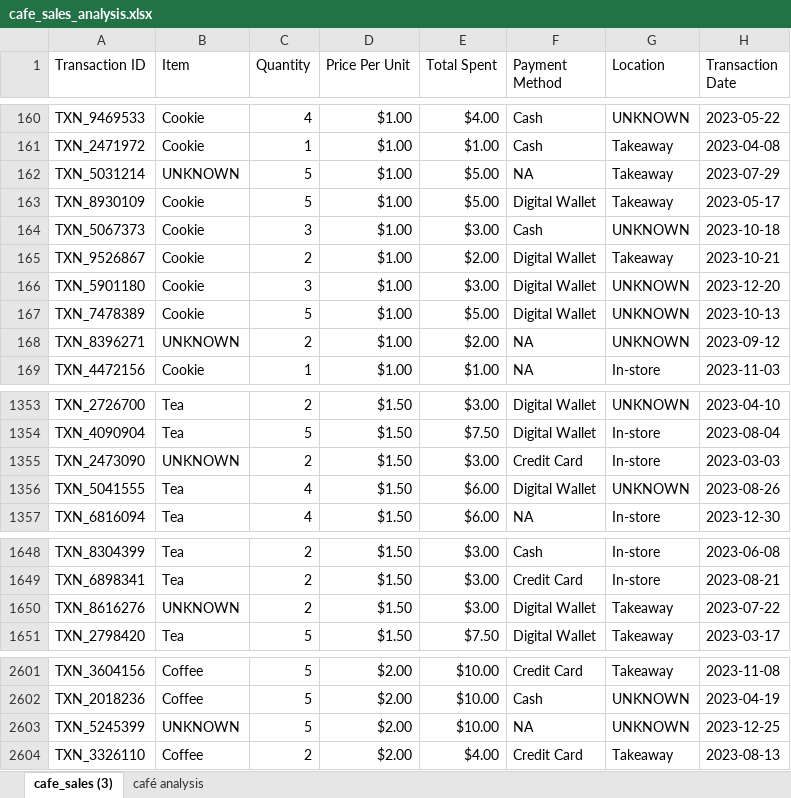
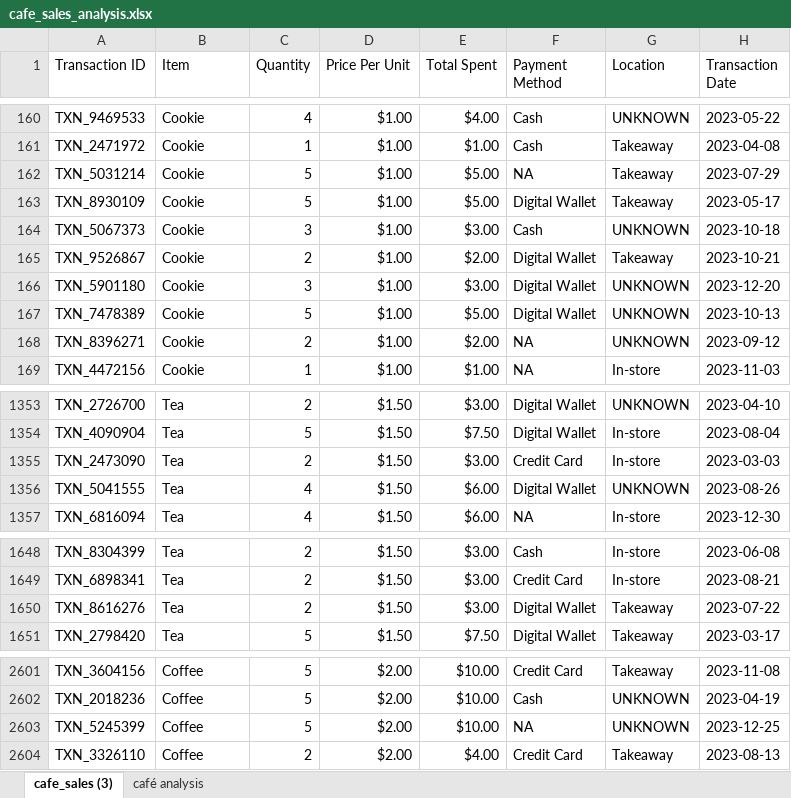
Before and after one commit to ibranova/Mod1_Final_Project, an Excel workbook: excel/cafe_sales_analysis.xlsx, sheet cafe_sales (3), drawn as a sheet; only a part is shown, gaps mark what is left out; values as stored, in another font and other column widths than the file's, no borders; table styles not drawn; the diff covers the shown part only; the diff names each change by its address in the sheet, - before the commit and + after, or states it on an @@ line.

Commit message:
extra cleaning to data
we good#

```diff
--- a/excel/cafe_sales_analysis.xlsx (sheet cafe_sales (3))
+++ b/excel/cafe_sales_analysis.xlsx (sheet cafe_sales (3))
-B162 (Item): UNKNOWN
+B162 (Item): Cookie
-B168 (Item): UNKNOWN
+B168 (Item): Cookie
-B1355 (Item): UNKNOWN
+B1355 (Item): Tea
-B1650 (Item): UNKNOWN
+B1650 (Item): Tea
-B2603 (Item): UNKNOWN
+B2603 (Item): Coffee
```
Also changed, not shown: 4 edited cells elsewhere in this sheet, charts or pictures.
